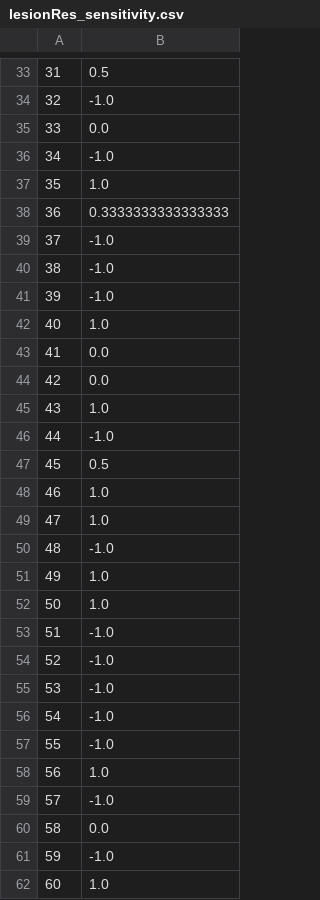
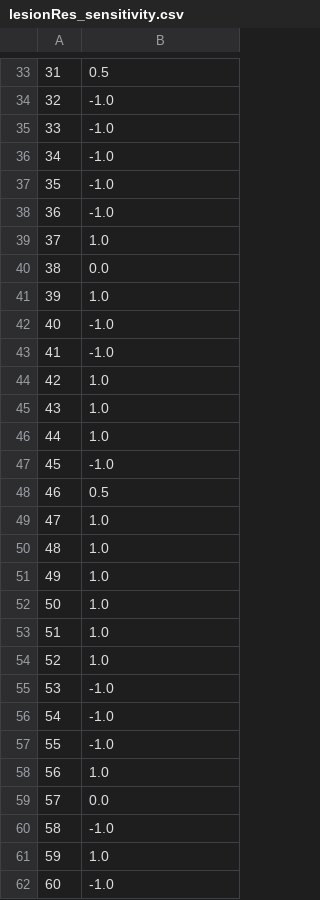
Before and after one commit to jakubMitura14/konwersjaJsonData, a CSV file: present_results/lesionRes_sensitivity.csv, drawn as a sheet; only a part is shown, gaps mark what is left out; the diff covers the shown part only.

```diff
--- a/present_results/lesionRes_sensitivity.csv
+++ b/present_results/lesionRes_sensitivity.csv
@@ -34,22 +34,22 @@
 32,-1.0
-33,0.0
+33,-1.0
 34,-1.0
-35,1.0
-36,0.3333333333333333
-37,-1.0
-38,-1.0
-39,-1.0
-40,1.0
-41,0.0
-42,0.0
+35,-1.0
+36,-1.0
+37,1.0
+38,0.0
+39,1.0
+40,-1.0
+41,-1.0
+42,1.0
 43,1.0
-44,-1.0
-45,0.5
-46,1.0
+44,1.0
+45,-1.0
+46,0.5
 47,1.0
-48,-1.0
+48,1.0
 49,1.0
 50,1.0
-51,-1.0
-52,-1.0
+51,1.0
+52,1.0
 53,-1.0
@@ -58,5 +58,5 @@
 56,1.0
-57,-1.0
-58,0.0
-59,-1.0
-60,1.0
+57,0.0
+58,-1.0
+59,1.0
+60,-1.0
```
Also changed, not shown: 43 edited cells elsewhere in this file, present_results/lesionRes_specificity.csv, 3 other files.
